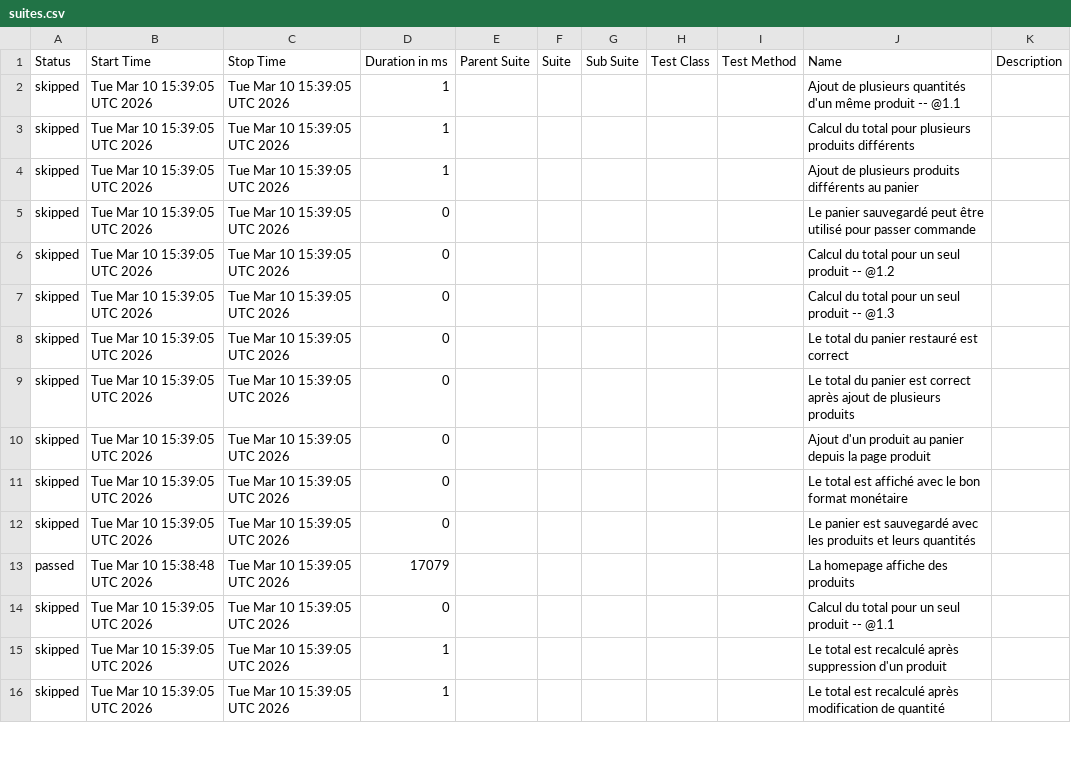
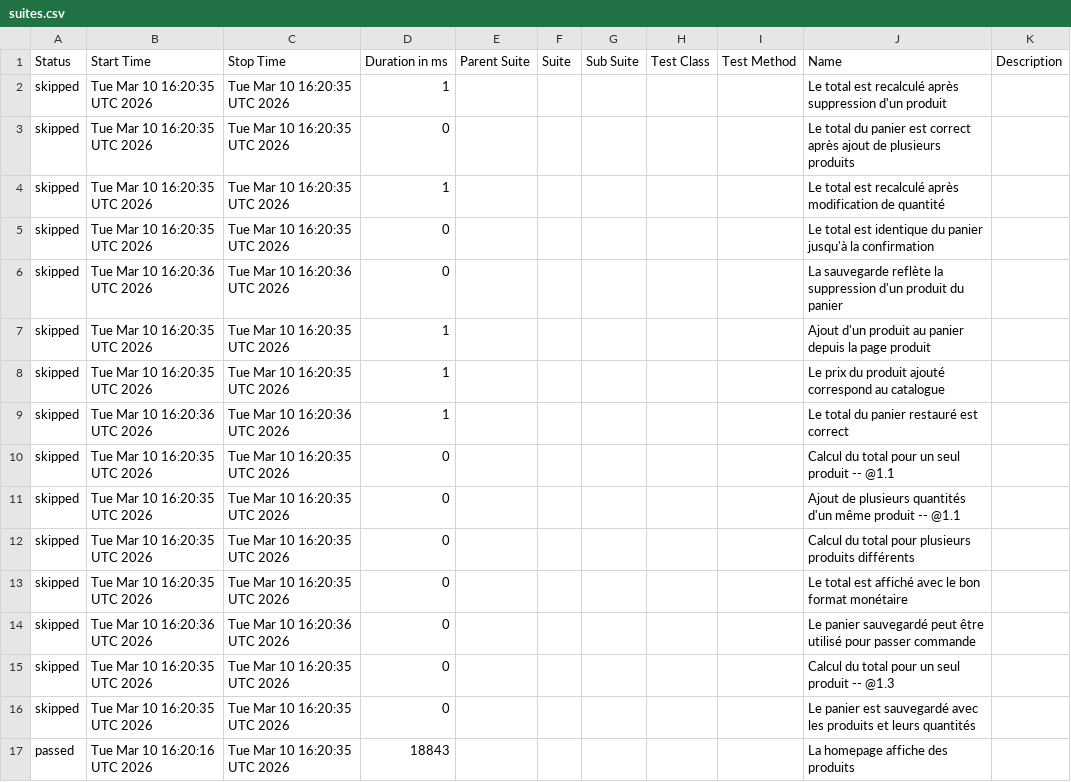
Before and after one commit to DemoBlaze/test_demoblaze, a CSV file: allure-firefox/data/suites.csv, drawn as a sheet; only a part is shown; the diff covers the shown part only.

```diff
--- a/allure-firefox/data/suites.csv
+++ b/allure-firefox/data/suites.csv
@@ -1,16 +1,17 @@
 "Status","Start Time","Stop Time","Duration in ms","Parent Suite","Suite","Sub Suite","Test Class","Test Method","Name","Description"
-"skipped","Tue Mar 10 15:39:05 UTC 2026","Tue Mar 10 15:39:05 UTC 2026","1","","","","","","Ajout de plusieurs quantités d'un même produit -- @1.1 ",""
-"skipped","Tue Mar 10 15:39:05 UTC 2026","Tue Mar 10 15:39:05 UTC 2026","1","","","","","","Calcul du total pour plusieurs produits différents",""
-"skipped","Tue Mar 10 15:39:05 UTC 2026","Tue Mar 10 15:39:05 UTC 2026","1","","","","","","Ajout de plusieurs produits différents au panier",""
-"skipped","Tue Mar 10 15:39:05 UTC 2026","Tue Mar 10 15:39:05 UTC 2026","0","","","","","","Le panier sauvegardé peut être utilisé pour passer commande",""
-"skipped","Tue Mar 10 15:39:05 UTC 2026","Tue Mar 10 15:39:05 UTC 2026","0","","","","","","Calcul du total pour un seul produit -- @1.2 ",""
-"skipped","Tue Mar 10 15:39:05 UTC 2026","Tue Mar 10 15:39:05 UTC 2026","0","","","","","","Calcul du total pour un seul produit -- @1.3 ",""
-"skipped","Tue Mar 10 15:39:05 UTC 2026","Tue Mar 10 15:39:05 UTC 2026","0","","","","","","Le total du panier restauré est correct",""
-"skipped","Tue Mar 10 15:39:05 UTC 2026","Tue Mar 10 15:39:05 UTC 2026","0","","","","","","Le total du panier est correct après ajout de plusieurs produits",""
-"skipped","Tue Mar 10 15:39:05 UTC 2026","Tue Mar 10 15:39:05 UTC 2026","0","","","","","","Ajout d'un produit au panier depuis la page produit",""
-"skipped","Tue Mar 10 15:39:05 UTC 2026","Tue Mar 10 15:39:05 UTC 2026","0","","","","","","Le total est affiché avec le bon format monétaire",""
-"skipped","Tue Mar 10 15:39:05 UTC 2026","Tue Mar 10 15:39:05 UTC 2026","0","","","","","","Le panier est sauvegardé avec les produits et leurs quantités",""
-"passed","Tue Mar 10 15:38:48 UTC 2026","Tue Mar 10 15:39:05 UTC 2026","17079","","","","","","La homepage affiche des produits",""
-"skipped","Tue Mar 10 15:39:05 UTC 2026","Tue Mar 10 15:39:05 UTC 2026","0","","","","","","Calcul du total pour un seul produit -- @1.1 ",""
-"skipped","Tue Mar 10 15:39:05 UTC 2026","Tue Mar 10 15:39:05 UTC 2026","1","","","","","","Le total est recalculé après suppression d'un produit",""
-"skipped","Tue Mar 10 15:39:05 UTC 2026","Tue Mar 10 15:39:05 UTC 2026","1","","","","","","Le total est recalculé après modification de quantité",""
+"skipped","Tue Mar 10 16:20:35 UTC 2026","Tue Mar 10 16:20:35 UTC 2026","1","","","","","","Le total est recalculé après suppression d'un produit",""
+"skipped","Tue Mar 10 16:20:35 UTC 2026","Tue Mar 10 16:20:35 UTC 2026","0","","","","","","Le total du panier est correct après ajout de plusieurs produits",""
+"skipped","Tue Mar 10 16:20:35 UTC 2026","Tue Mar 10 16:20:35 UTC 2026","1","","","","","","Le total est recalculé après modification de quantité",""
+"skipped","Tue Mar 10 16:20:35 UTC 2026","Tue Mar 10 16:20:35 UTC 2026","0","","","","","","Le total est identique du panier jusqu'à la confirmation",""
+"skipped","Tue Mar 10 16:20:36 UTC 2026","Tue Mar 10 16:20:36 UTC 2026","0","","","","","","La sauvegarde reflète la suppression d'un produit du panier",""
+"skipped","Tue Mar 10 16:20:35 UTC 2026","Tue Mar 10 16:20:35 UTC 2026","1","","","","","","Ajout d'un produit au panier depuis la page produit",""
+"skipped","Tue Mar 10 16:20:35 UTC 2026","Tue Mar 10 16:20:35 UTC 2026","1","","","","","","Le prix du produit ajouté correspond au catalogue",""
+"skipped","Tue Mar 10 16:20:36 UTC 2026","Tue Mar 10 16:20:36 UTC 2026","1","","","","","","Le total du panier restauré est correct",""
+"skipped","Tue Mar 10 16:20:35 UTC 2026","Tue Mar 10 16:20:35 UTC 2026","0","","","","","","Calcul du total pour un seul produit -- @1.1 ",""
+"skipped","Tue Mar 10 16:20:35 UTC 2026","Tue Mar 10 16:20:35 UTC 2026","0","","","","","","Ajout de plusieurs quantités d'un même produit -- @1.1 ",""
+"skipped","Tue Mar 10 16:20:35 UTC 2026","Tue Mar 10 16:20:35 UTC 2026","0","","","","","","Calcul du total pour plusieurs produits différents",""
+"skipped","Tue Mar 10 16:20:35 UTC 2026","Tue Mar 10 16:20:35 UTC 2026","0","","","","","","Le total est affiché avec le bon format monétaire",""
+"skipped","Tue Mar 10 16:20:36 UTC 2026","Tue Mar 10 16:20:36 UTC 2026","0","","","","","","Le panier sauvegardé peut être utilisé pour passer commande",""
+"skipped","Tue Mar 10 16:20:35 UTC 2026","Tue Mar 10 16:20:35 UTC 2026","0","","","","","","Calcul du total pour un seul produit -- @1.3 ",""
+"skipped","Tue Mar 10 16:20:35 UTC 2026","Tue Mar 10 16:20:35 UTC 2026","0","","","","","","Le panier est sauvegardé avec les produits et leurs quantités",""
+"passed","Tue Mar 10 16:20:16 UTC 2026","Tue Mar 10 16:20:35 UTC 2026","18843","","","","","","La homepage affiche des produits",""
```
Also changed, not shown: 1 removed row and 10 edited cells elsewhere in this file, allure-firefox/data/behaviors.csv, 42 other files.
